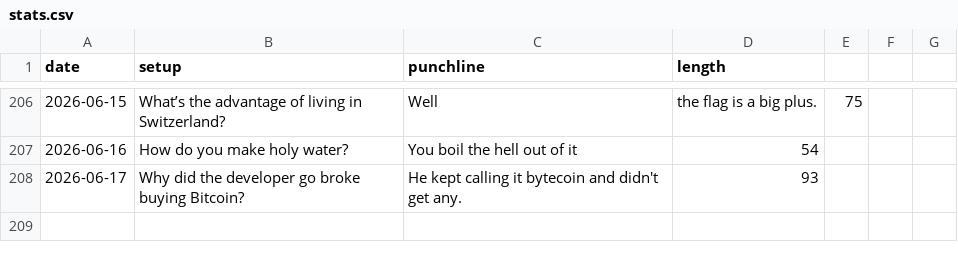
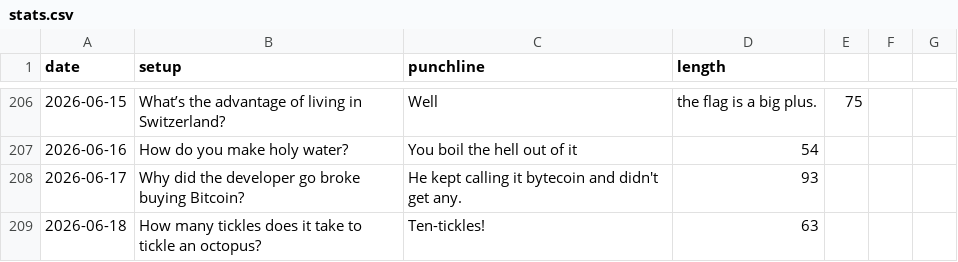
Before and after one commit to onFilm/onFilm, a CSV file: jokes/stats.csv, drawn as a sheet; only a part is shown, gaps mark what is left out; the diff names each change by its address in the sheet, - before the commit and + after, or states it on an @@ line.

```diff
--- a/jokes/stats.csv
+++ b/jokes/stats.csv
+row 209: 2026-06-18 | How many tickles does it take to tickle an octopus? | Ten-tickles! | 63
```
Also changed, not shown: 2 other files.
